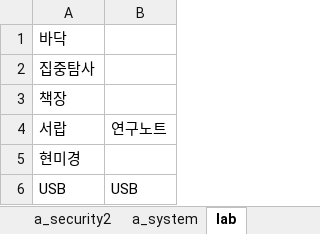
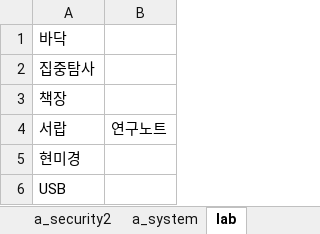
Before and after one commit to jaden3757/Codeplay, an Excel workbook: Demo/item.xlsx, sheet lab, drawn as a sheet; values as stored, in another font and other column widths than the file's, no borders; the diff names each change by its address in the sheet, - before the commit and + after, or states it on an @@ line.

```diff
--- a/Demo/item.xlsx (sheet lab)
+++ b/Demo/item.xlsx (sheet lab)
-B6: USB
+B6: (empty)
```
Also changed, not shown: sheet a_hall, sheet b_warehouse, sheet b_bedroom, sheet b_manageroom, sheet b_hall, sheet c_warehouse, 1 more sheet, Demo/itemo.xlsx, 6 other files.
